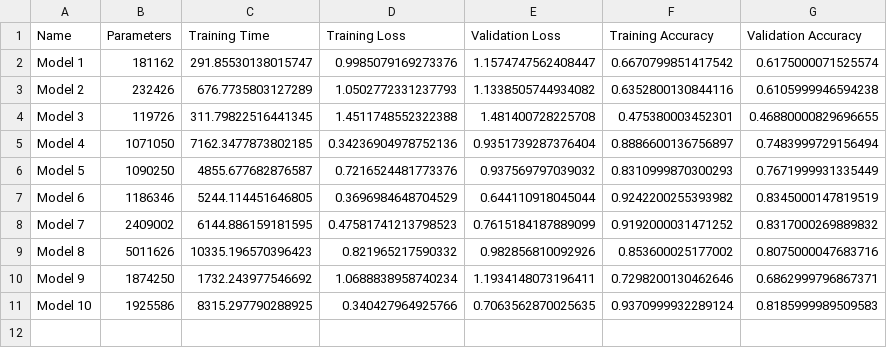
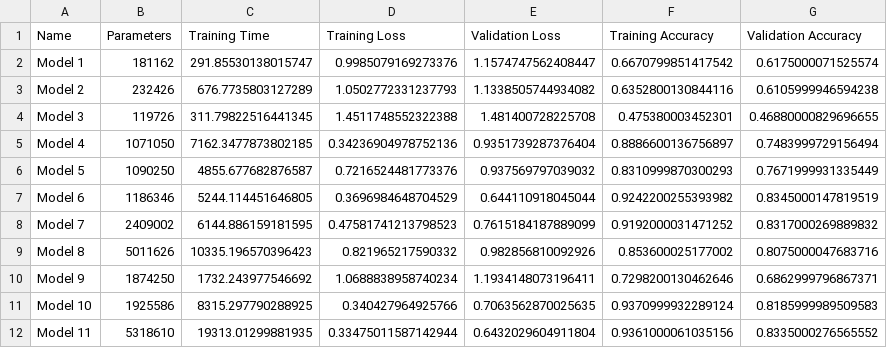
Before and after one commit to qkestacion07/CPE313, a CSV file: models.csv, drawn as a sheet.

Commit message:
Added Model11

```diff
--- a/models.csv
+++ b/models.csv
@@ -11 +11,2 @@ Model 9,1874250,1732.243977546692,1.0688838958740234,1.1934148073196411,0.729820
 Model 10,1925586,8315.297790288925,0.340427964925766,0.7063562870025635,0.9370999932289124,0.8185999989509583
+Model 11,5318610,19313.01299881935,0.33475011587142944,0.6432029604911804,0.9361000061035156,0.8335000276565552
```
Also changed, not shown: 2 other files.
